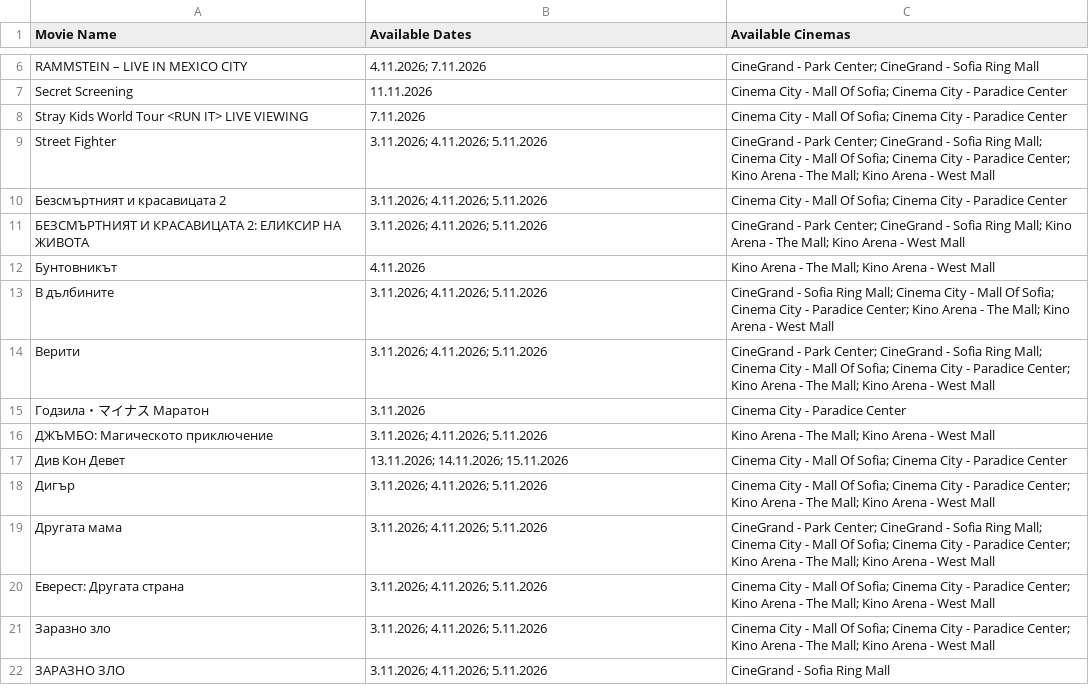
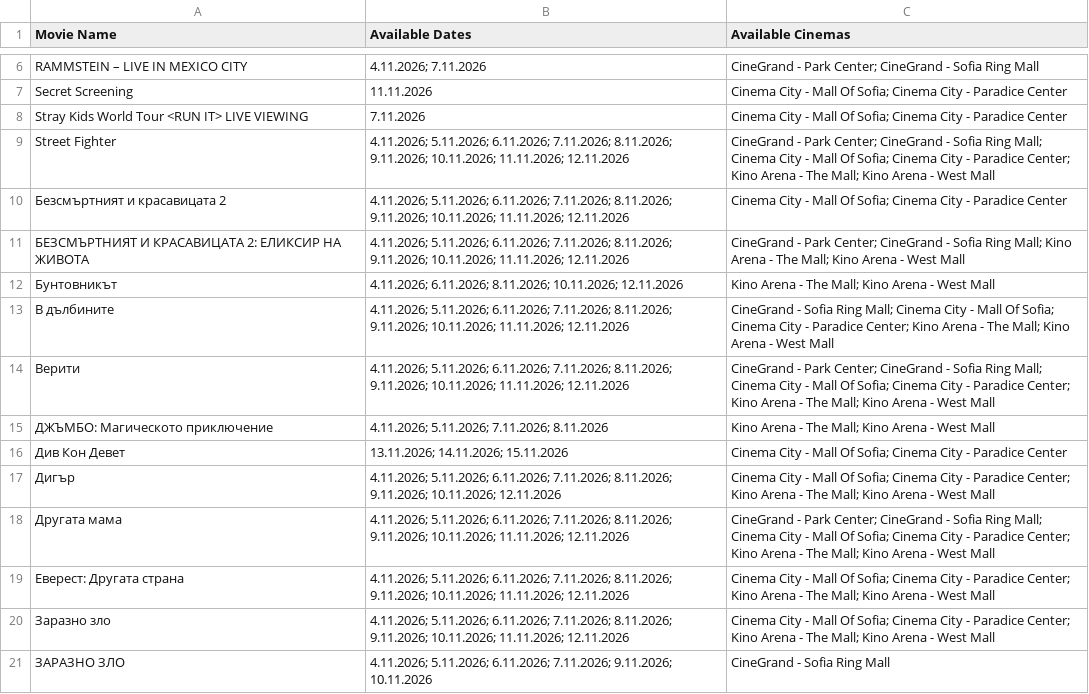
Before and after one commit to darakion/CinemaSearch, a CSV file: data2.csv, drawn as a sheet; only a part is shown, gaps mark what is left out; the diff covers the shown part only.

```diff
--- a/data2.csv
+++ b/data2.csv
@@ -8,15 +8,14 @@
 "Stray Kids World Tour <RUN IT> LIVE VIEWING","7.11.2026","Cinema City - Mall Of Sofia; Cinema City - Paradice Center"
-"Street Fighter","3.11.2026; 4.11.2026; 5.11.2026","CineGrand - Park Center; CineGrand - Sofia Ring Mall; Cinema City - Mall Of Sofia; Cinema City - Paradice Center; Kino Arena - The Mall; Kino Arena - West Mall"
-"Безсмъртният и красавицата 2","3.11.2026; 4.11.2026; 5.11.2026","Cinema City - Mall Of Sofia; Cinema City - Paradice Center"
-"БЕЗСМЪРТНИЯТ И КРАСАВИЦАТА 2: ЕЛИКСИР НА ЖИВОТА","3.11.2026; 4.11.2026; 5.11.2026","CineGrand - Park Center; CineGrand - Sofia Ring Mall; Kino Arena - The Mall; Kino Arena - West Mall"
-"Бунтовникът","4.11.2026","Kino Arena - The Mall; Kino Arena - West Mall"
-"В дълбините","3.11.2026; 4.11.2026; 5.11.2026","CineGrand - Sofia Ring Mall; Cinema City - Mall Of Sofia; Cinema City - Paradice Center; Kino Arena - The Mall; Kino Arena - West Mall"
-"Верити","3.11.2026; 4.11.2026; 5.11.2026","CineGrand - Park Center; CineGrand - Sofia Ring Mall; Cinema City - Mall Of Sofia; Cinema City - Paradice Center; Kino Arena - The Mall; Kino Arena - West Mall"
-"Годзила・マイナス Маратон","3.11.2026","Cinema City - Paradice Center"
-"ДЖЪМБО: Магическото приключение","3.11.2026; 4.11.2026; 5.11.2026","Kino Arena - The Mall; Kino Arena - West Mall"
+"Street Fighter","4.11.2026; 5.11.2026; 6.11.2026; 7.11.2026; 8.11.2026; 9.11.2026; 10.11.2026; 11.11.2026; 12.11.2026","CineGrand - Park Center; CineGrand - Sofia Ring Mall; Cinema City - Mall Of Sofia; Cinema City - Paradice Center; Kino Arena - The Mall; Kino Arena - West Mall"
+"Безсмъртният и красавицата 2","4.11.2026; 5.11.2026; 6.11.2026; 7.11.2026; 8.11.2026; 9.11.2026; 10.11.2026; 11.11.2026; 12.11.2026","Cinema City - Mall Of Sofia; Cinema City - Paradice Center"
+"БЕЗСМЪРТНИЯТ И КРАСАВИЦАТА 2: ЕЛИКСИР НА ЖИВОТА","4.11.2026; 5.11.2026; 6.11.2026; 7.11.2026; 8.11.2026; 9.11.2026; 10.11.2026; 11.11.2026; 12.11.2026","CineGrand - Park Center; CineGrand - Sofia Ring Mall; Kino Arena - The Mall; Kino Arena - West Mall"
+"Бунтовникът","4.11.2026; 6.11.2026; 8.11.2026; 10.11.2026; 12.11.2026","Kino Arena - The Mall; Kino Arena - West Mall"
+"В дълбините","4.11.2026; 5.11.2026; 6.11.2026; 7.11.2026; 8.11.2026; 9.11.2026; 10.11.2026; 11.11.2026; 12.11.2026","CineGrand - Sofia Ring Mall; Cinema City - Mall Of Sofia; Cinema City - Paradice Center; Kino Arena - The Mall; Kino Arena - West Mall"
+"Верити","4.11.2026; 5.11.2026; 6.11.2026; 7.11.2026; 8.11.2026; 9.11.2026; 10.11.2026; 11.11.2026; 12.11.2026","CineGrand - Park Center; CineGrand - Sofia Ring Mall; Cinema City - Mall Of Sofia; Cinema City - Paradice Center; Kino Arena - The Mall; Kino Arena - West Mall"
+"ДЖЪМБО: Магическото приключение","4.11.2026; 5.11.2026; 7.11.2026; 8.11.2026","Kino Arena - The Mall; Kino Arena - West Mall"
 "Див Кон Девет","13.11.2026; 14.11.2026; 15.11.2026","Cinema City - Mall Of Sofia; Cinema City - Paradice Center"
-"Дигър","3.11.2026; 4.11.2026; 5.11.2026","Cinema City - Mall Of Sofia; Cinema City - Paradice Center; Kino Arena - The Mall; Kino Arena - West Mall"
-"Другата мама","3.11.2026; 4.11.2026; 5.11.2026","CineGrand - Park Center; CineGrand - Sofia Ring Mall; Cinema City - Mall Of Sofia; Cinema City - Paradice Center; Kino Arena - The Mall; Kino Arena - West Mall"
-"Еверест: Другата страна","3.11.2026; 4.11.2026; 5.11.2026","Cinema City - Mall Of Sofia; Cinema City - Paradice Center; Kino Arena - The Mall; Kino Arena - West Mall"
-"Заразно зло","3.11.2026; 4.11.2026; 5.11.2026","Cinema City - Mall Of Sofia; Cinema City - Paradice Center; Kino Arena - The Mall; Kino Arena - West Mall"
-"ЗАРАЗНО ЗЛО ","3.11.2026; 4.11.2026; 5.11.2026","CineGrand - Sofia Ring Mall"
+"Дигър","4.11.2026; 5.11.2026; 6.11.2026; 7.11.2026; 8.11.2026; 9.11.2026; 10.11.2026; 12.11.2026","Cinema City - Mall Of Sofia; Cinema City - Paradice Center; Kino Arena - The Mall; Kino Arena - West Mall"
+"Другата мама","4.11.2026; 5.11.2026; 6.11.2026; 7.11.2026; 8.11.2026; 9.11.2026; 10.11.2026; 11.11.2026; 12.11.2026","CineGrand - Park Center; CineGrand - Sofia Ring Mall; Cinema City - Mall Of Sofia; Cinema City - Paradice Center; Kino Arena - The Mall; Kino Arena - West Mall"
+"Еверест: Другата страна","4.11.2026; 5.11.2026; 6.11.2026; 7.11.2026; 8.11.2026; 9.11.2026; 10.11.2026; 11.11.2026; 12.11.2026","Cinema City - Mall Of Sofia; Cinema City - Paradice Center; Kino Arena - The Mall; Kino Arena - West Mall"
+"Заразно зло","4.11.2026; 5.11.2026; 6.11.2026; 7.11.2026; 8.11.2026; 9.11.2026; 10.11.2026; 11.11.2026; 12.11.2026","Cinema City - Mall Of Sofia; Cinema City - Paradice Center; Kino Arena - The Mall; Kino Arena - West Mall"
+"ЗАРАЗНО ЗЛО ","4.11.2026; 5.11.2026; 6.11.2026; 7.11.2026; 9.11.2026; 10.11.2026","CineGrand - Sofia Ring Mall"
```
Also changed, not shown: 9 added rows, 2 removed rows and 29 edited cells elsewhere in this file, 1 other file.
